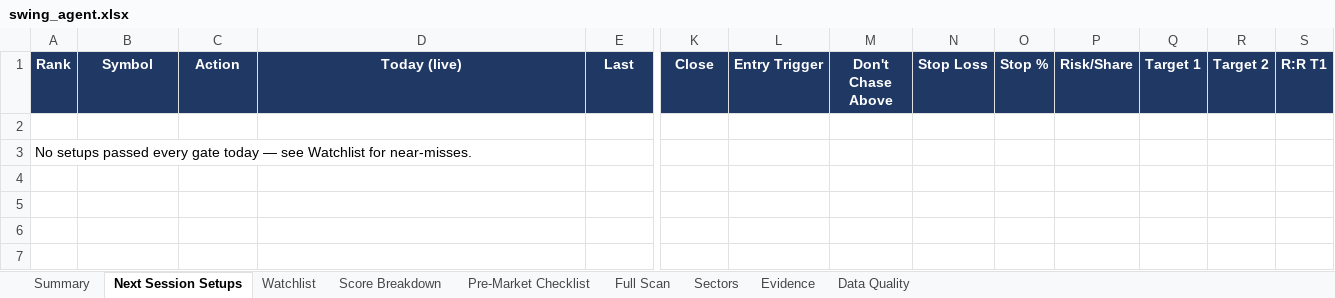
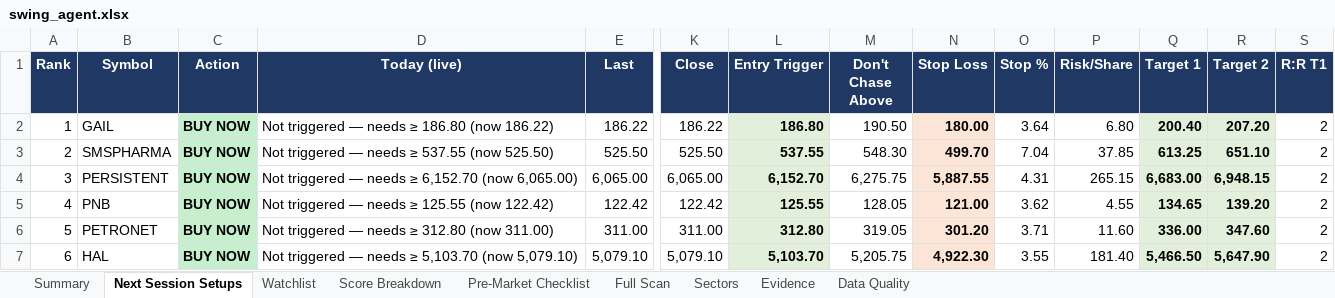
Before and after one commit to KGR1516/Srikanth-swing-trade-agent-fullnse-, an Excel workbook: data/output/swing_agent.xlsx, sheet Next Session Setups, drawn as a sheet; only a part is shown, gaps mark what is left out; values as stored, in another font and other column widths than the file's, no borders; conditional formats not drawn; removed rows and columns are numbered as before the commit, all else as after; rows hold the shown columns only; the diff names each change by its address in the sheet, - before the commit and + after, or states it on an @@ line.

```diff
--- a/data/output/swing_agent.xlsx (sheet Next Session Setups)
+++ b/data/output/swing_agent.xlsx (sheet Next Session Setups)
-row 2: (empty)
+row 2: 1 | GAIL | BUY NOW | Not triggered — needs ≥ 186.80 (now 186.22) | 186.22 | 186.22 | 186.80 | 190.50 | 180.00 | 3.64 | 6.80 | 200.40 | 207.20 | 2
-C2 fill: none
+C2 fill: #C6EFCE
-L2 fill: none
+L2 fill: #E2EFDA
-N2 fill: none
+N2 fill: #FCE4D6
-Q2:R2 fill: none
+Q2:R2 fill: #E2EFDA
-row 3: No setups passed every gate today — see Watchlist for near-misses.
+row 3: 2 | SMSPHARMA | BUY NOW | Not triggered — needs ≥ 537.55 (now 525.50) | 525.50 | 525.50 | 537.55 | 548.30 | 499.70 | 7.04 | 37.85 | 613.25 | 651.10 | 2
+row 4: 3 | PERSISTENT | BUY NOW | Not triggered — needs ≥ 6,152.70 (now 6,065.00) | 6,065.00 | 6,065.00 | 6,152.70 | 6,275.75 | 5,887.55 | 4.31 | 265.15 | 6,683.00 | 6,948.15 | 2
+row 5: 4 | PNB | BUY NOW | Not triggered — needs ≥ 125.55 (now 122.42) | 122.42 | 122.42 | 125.55 | 128.05 | 121.00 | 3.62 | 4.55 | 134.65 | 139.20 | 2
+row 6: 5 | PETRONET | BUY NOW | Not triggered — needs ≥ 312.80 (now 311.00) | 311.00 | 311.00 | 312.80 | 319.05 | 301.20 | 3.71 | 11.60 | 336.00 | 347.60 | 2
+row 7: 6 | HAL | BUY NOW | Not triggered — needs ≥ 5,103.70 (now 5,079.10) | 5,079.10 | 5,079.10 | 5,103.70 | 5,205.75 | 4,922.30 | 3.55 | 181.40 | 5,466.50 | 5,647.90 | 2
```
Also changed, not shown: sheet Full Scan, sheet Evidence, sheet Data Quality, sheet Score Breakdown, sheet Watchlist, sheet Sectors, 2 more sheets, 4 other files.
